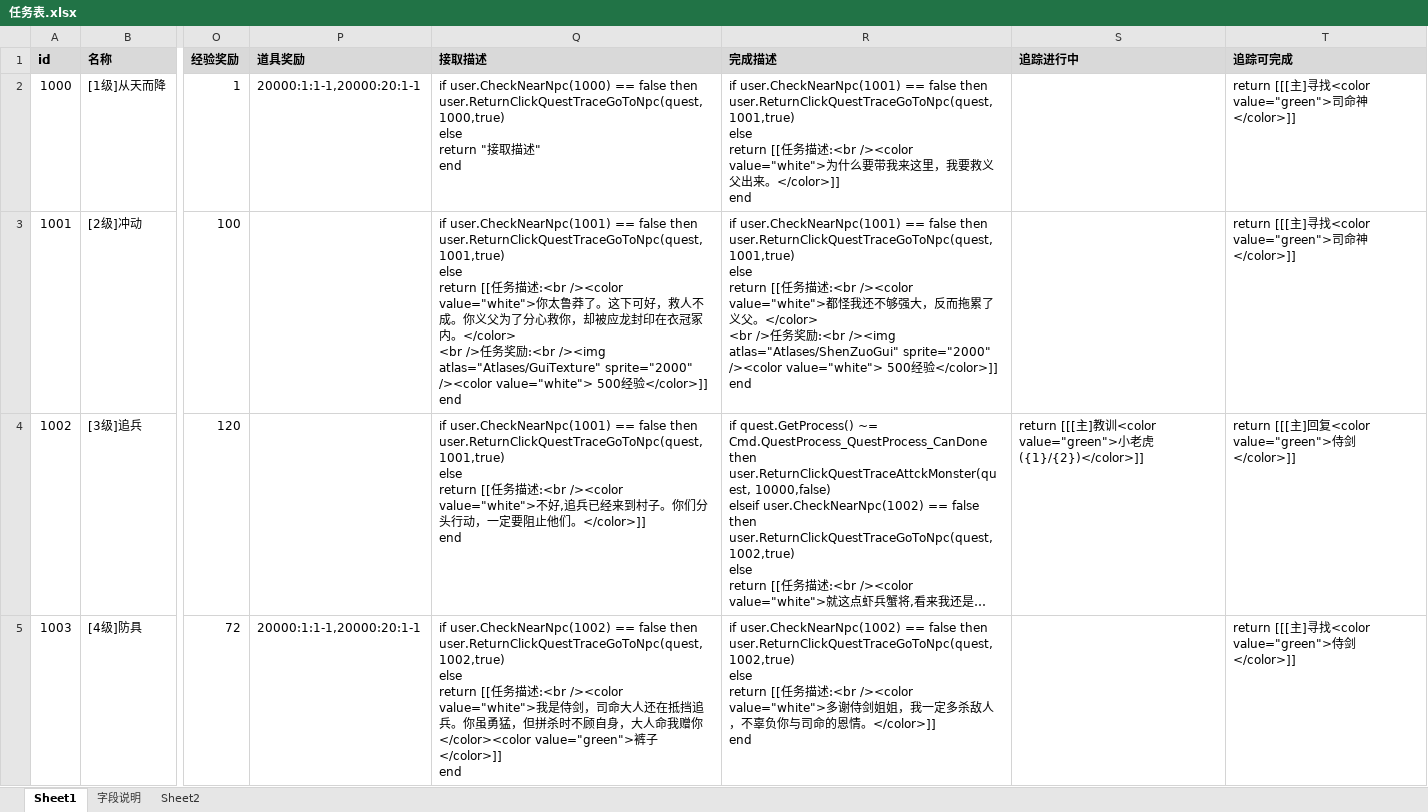
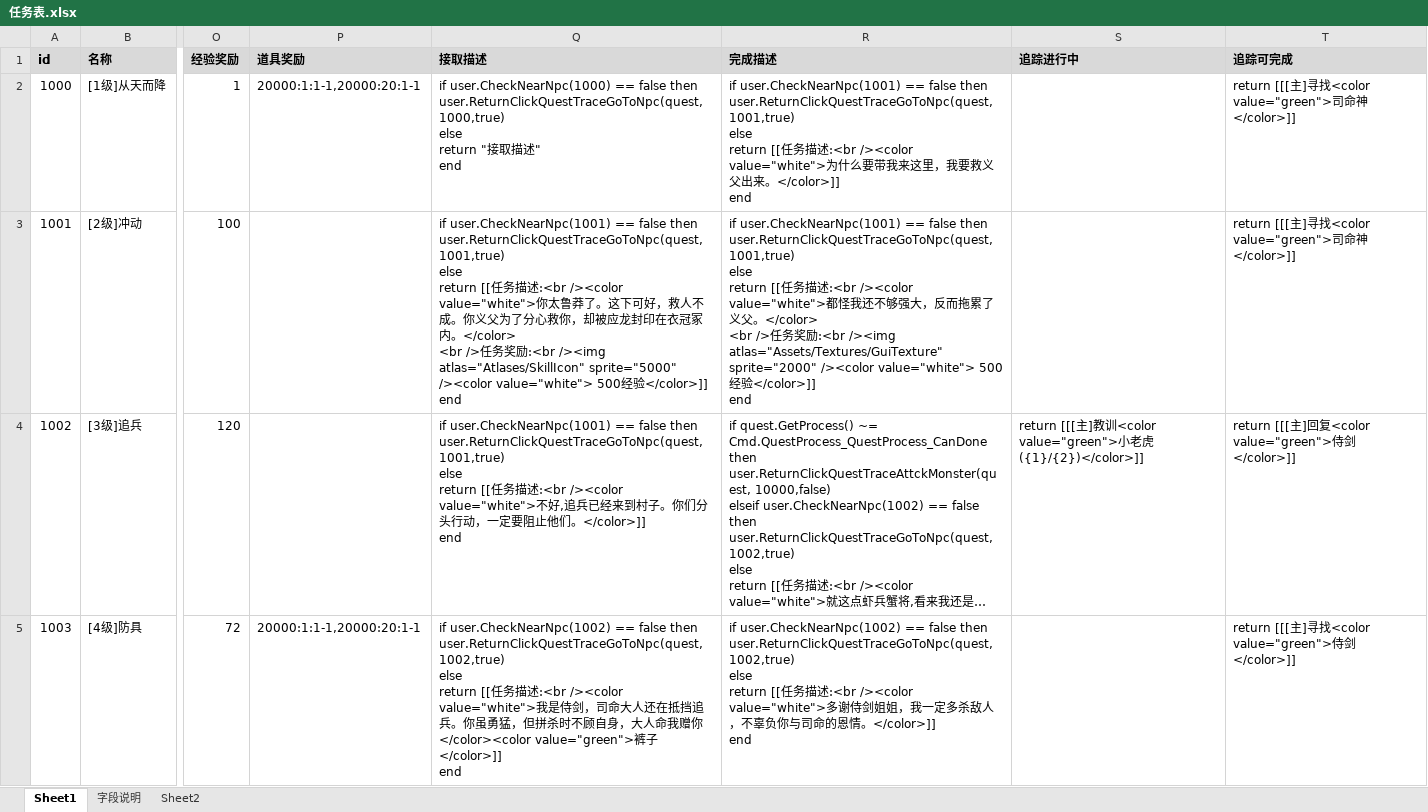
Before and after one commit to Klanly/BWM, an Excel workbook: doc/table/任务表.xlsx, sheet Sheet1, drawn as a sheet; only a part is shown, gaps mark what is left out; long unchanged cells end in …; values as stored, in another font and other column widths than the file's, no borders; the diff names each change by its address in the sheet, - before the commit and + after, or states it on an @@ line.

Commit message:
任务尝试图片

```diff
--- a/doc/table/任务表.xlsx (sheet Sheet1)
+++ b/doc/table/任务表.xlsx (sheet Sheet1)
-Q3 (接取描述): …:<br /><img atlas="Atlases/GuiTexture" sprite="2000" /><color value="white">…
+Q3 (接取描述): …:<br /><img atlas="Atlases/SkillIcon" sprite="5000" /><color value="white">…
-R3 (完成描述): …:<br /><img atlas="Atlases/ShenZuoGui" sprite="2000" /><color…
+R3 (完成描述): …:<br /><img atlas="Assets/Textures/GuiTexture" sprite="2000" /><color…
```
